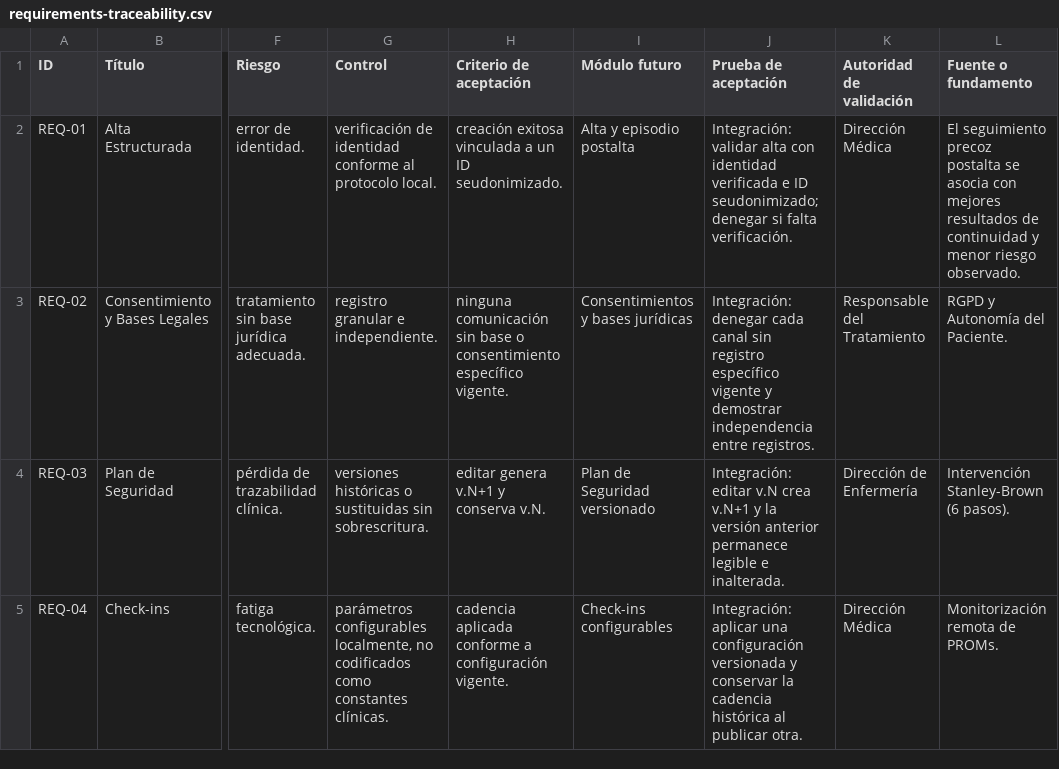
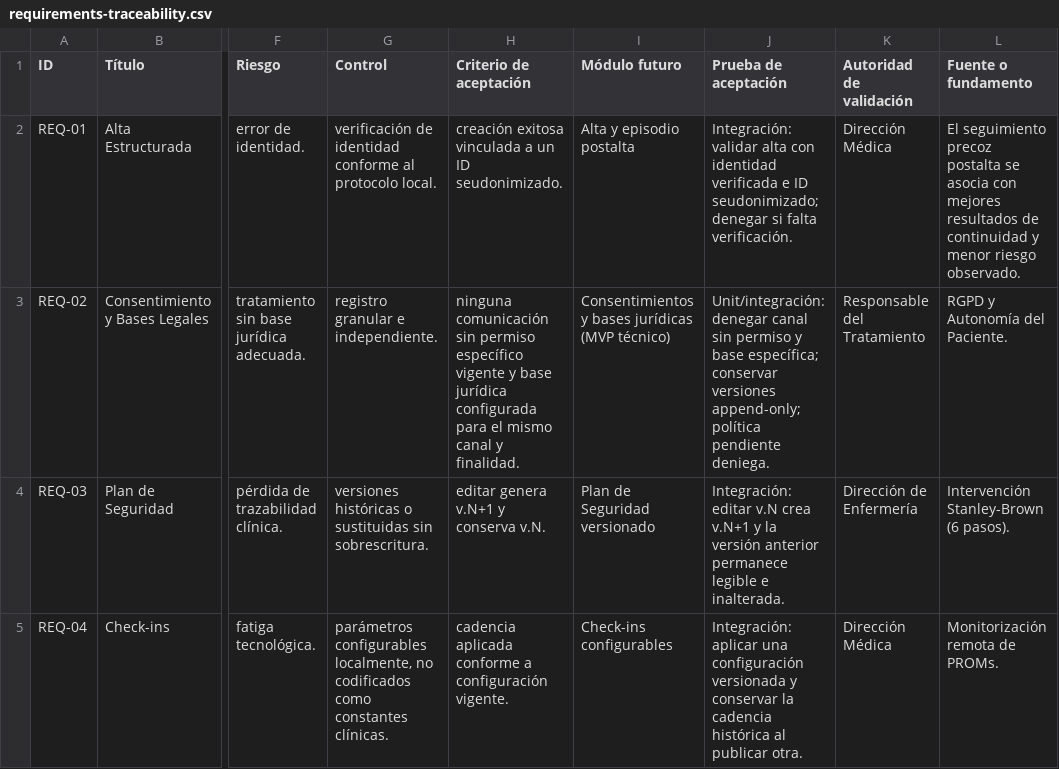
Before and after one commit to Luis195f/guardian-alta-segura, a CSV file: docs/requirements-traceability.csv, drawn as a sheet; only a part is shown, gaps mark what is left out; the diff covers the shown part only; the diff names each change by its address in the sheet, - before the commit and + after, or states it on an @@ line.

Commit message:
feat: add consent and legal-basis authorization controls (#3)

```diff
--- a/docs/requirements-traceability.csv
+++ b/docs/requirements-traceability.csv
-H3 (Criterio de aceptación): …comunicación sin base o consentimiento específico vigente.
+H3 (Criterio de aceptación): …comunicación sin permiso específico vigente y base jurídica configurada para el mismo canal y finalidad.
-I3 (Módulo futuro): Consentimientos y bases jurídicas
+I3 (Módulo futuro): Consentimientos y bases jurídicas (MVP técnico)
-J3 (Prueba de aceptación): Integración: denegar cada canal sin registro específico vigente y demostrar independencia entre registros.
+J3 (Prueba de aceptación): Unit/integración: denegar canal sin permiso y base específica; conservar versiones append-only; política pendiente deniega.
```
Also changed, not shown: 5 edited cells elsewhere in this file, 24 other files.
